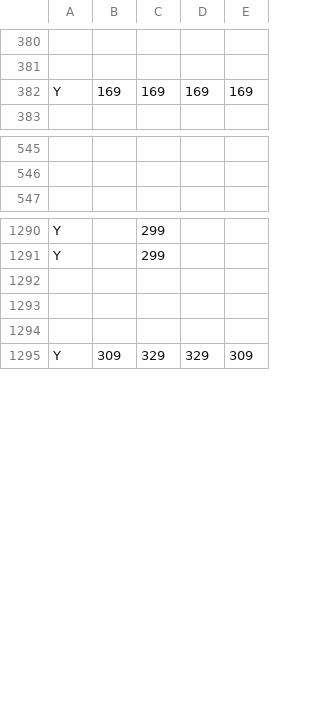
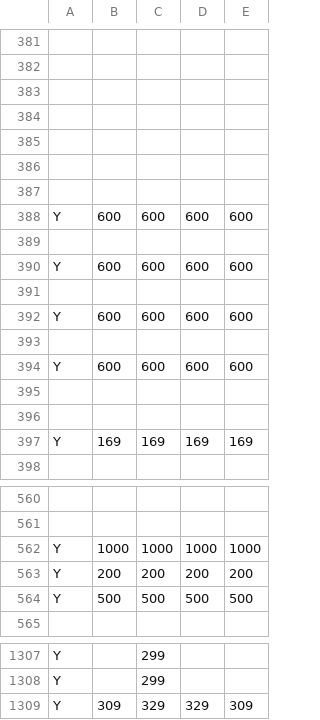
Before and after one commit to CyrilSLi/mcdonalds-price-tracker, a CSV file: data/Brandon/prices_fr-CA.csv, drawn as a sheet; only a part is shown, gaps mark what is left out; removed rows and columns are numbered as before the commit, all else as after; the diff covers the shown part only; the diff names each change by its address in the sheet, - before the commit and + after, or states it on an @@ line.

```diff
--- a/data/Brandon/prices_fr-CA.csv
+++ b/data/Brandon/prices_fr-CA.csv
+row 383: (empty)
+row 384: (empty)
+row 385: (empty)
+row 386: (empty)
+row 387: (empty)
+row 388: Y | 600 | 600 | 600 | 600
+row 389: (empty)
+row 390: Y | 600 | 600 | 600 | 600
+row 391: (empty)
+row 392: Y | 600 | 600 | 600 | 600
+row 393: (empty)
+row 394: Y | 600 | 600 | 600 | 600
+row 395: (empty)
+row 396: (empty)
+row 562: Y | 1000 | 1000 | 1000 | 1000
+row 563: Y | 200 | 200 | 200 | 200
+row 564: Y | 500 | 500 | 500 | 500
-row 1292: (empty)
-row 1293: (empty)
-row 1294: (empty)
```
Also changed, not shown: 4 added rows and 10 removed rows elsewhere in this file, data/Brandon/localization.csv, data/Cambridge/prices_fr-CA.csv, 13 other files.
